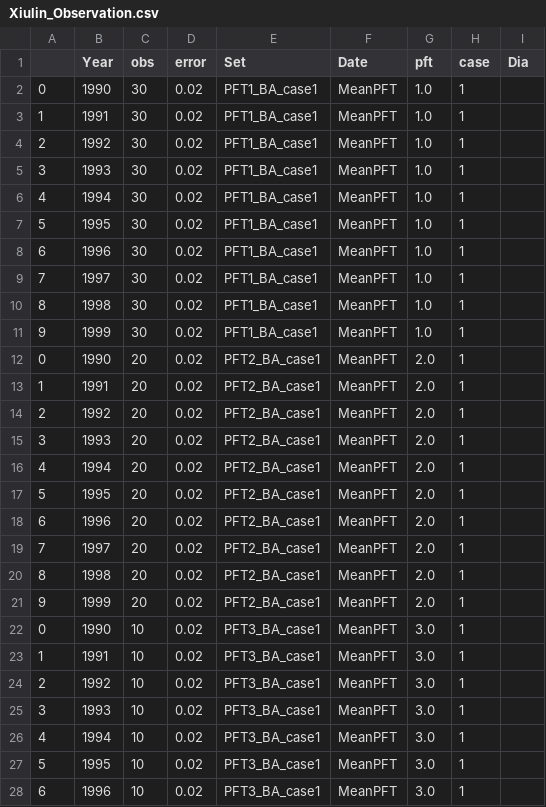
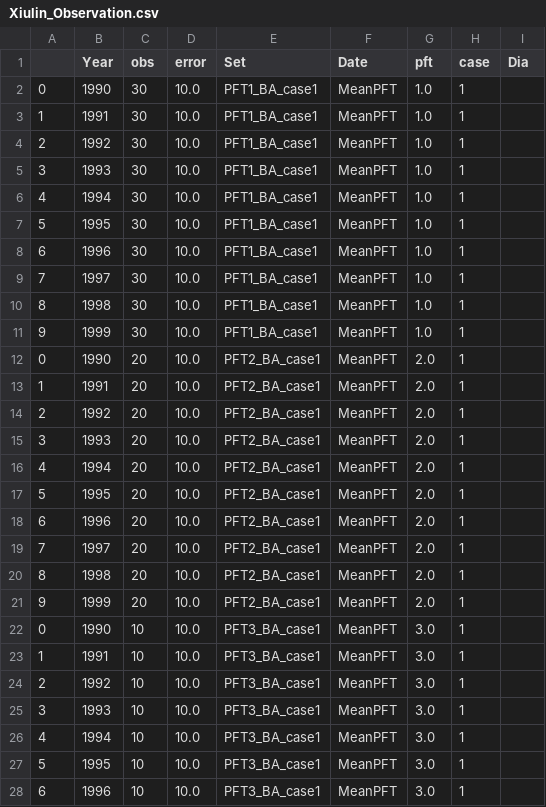
Before and after one commit to lanl/CRAFT, a CSV file: Xiulin_Observation.csv, drawn as a sheet; only a part is shown; the diff covers the shown part only.

```diff
--- a/Xiulin_Observation.csv
+++ b/Xiulin_Observation.csv
@@ -1,28 +1,28 @@
 ,Year,obs,error,Set,Date,pft,case,Dia
-0,1990,30,0.02,PFT1_BA_case1,MeanPFT,1.0,1,
-1,1991,30,0.02,PFT1_BA_case1,MeanPFT,1.0,1,
-2,1992,30,0.02,PFT1_BA_case1,MeanPFT,1.0,1,
-3,1993,30,0.02,PFT1_BA_case1,MeanPFT,1.0,1,
-4,1994,30,0.02,PFT1_BA_case1,MeanPFT,1.0,1,
-5,1995,30,0.02,PFT1_BA_case1,MeanPFT,1.0,1,
-6,1996,30,0.02,PFT1_BA_case1,MeanPFT,1.0,1,
-7,1997,30,0.02,PFT1_BA_case1,MeanPFT,1.0,1,
-8,1998,30,0.02,PFT1_BA_case1,MeanPFT,1.0,1,
-9,1999,30,0.02,PFT1_BA_case1,MeanPFT,1.0,1,
-0,1990,20,0.02,PFT2_BA_case1,MeanPFT,2.0,1,
-1,1991,20,0.02,PFT2_BA_case1,MeanPFT,2.0,1,
-2,1992,20,0.02,PFT2_BA_case1,MeanPFT,2.0,1,
-3,1993,20,0.02,PFT2_BA_case1,MeanPFT,2.0,1,
-4,1994,20,0.02,PFT2_BA_case1,MeanPFT,2.0,1,
-5,1995,20,0.02,PFT2_BA_case1,MeanPFT,2.0,1,
-6,1996,20,0.02,PFT2_BA_case1,MeanPFT,2.0,1,
-7,1997,20,0.02,PFT2_BA_case1,MeanPFT,2.0,1,
-8,1998,20,0.02,PFT2_BA_case1,MeanPFT,2.0,1,
-9,1999,20,0.02,PFT2_BA_case1,MeanPFT,2.0,1,
-0,1990,10,0.02,PFT3_BA_case1,MeanPFT,3.0,1,
-1,1991,10,0.02,PFT3_BA_case1,MeanPFT,3.0,1,
-2,1992,10,0.02,PFT3_BA_case1,MeanPFT,3.0,1,
-3,1993,10,0.02,PFT3_BA_case1,MeanPFT,3.0,1,
-4,1994,10,0.02,PFT3_BA_case1,MeanPFT,3.0,1,
-5,1995,10,0.02,PFT3_BA_case1,MeanPFT,3.0,1,
-6,1996,10,0.02,PFT3_BA_case1,MeanPFT,3.0,1,
+0,1990,30,10.0,PFT1_BA_case1,MeanPFT,1.0,1,
+1,1991,30,10.0,PFT1_BA_case1,MeanPFT,1.0,1,
+2,1992,30,10.0,PFT1_BA_case1,MeanPFT,1.0,1,
+3,1993,30,10.0,PFT1_BA_case1,MeanPFT,1.0,1,
+4,1994,30,10.0,PFT1_BA_case1,MeanPFT,1.0,1,
+5,1995,30,10.0,PFT1_BA_case1,MeanPFT,1.0,1,
+6,1996,30,10.0,PFT1_BA_case1,MeanPFT,1.0,1,
+7,1997,30,10.0,PFT1_BA_case1,MeanPFT,1.0,1,
+8,1998,30,10.0,PFT1_BA_case1,MeanPFT,1.0,1,
+9,1999,30,10.0,PFT1_BA_case1,MeanPFT,1.0,1,
+0,1990,20,10.0,PFT2_BA_case1,MeanPFT,2.0,1,
+1,1991,20,10.0,PFT2_BA_case1,MeanPFT,2.0,1,
+2,1992,20,10.0,PFT2_BA_case1,MeanPFT,2.0,1,
+3,1993,20,10.0,PFT2_BA_case1,MeanPFT,2.0,1,
+4,1994,20,10.0,PFT2_BA_case1,MeanPFT,2.0,1,
+5,1995,20,10.0,PFT2_BA_case1,MeanPFT,2.0,1,
+6,1996,20,10.0,PFT2_BA_case1,MeanPFT,2.0,1,
+7,1997,20,10.0,PFT2_BA_case1,MeanPFT,2.0,1,
+8,1998,20,10.0,PFT2_BA_case1,MeanPFT,2.0,1,
+9,1999,20,10.0,PFT2_BA_case1,MeanPFT,2.0,1,
+0,1990,10,10.0,PFT3_BA_case1,MeanPFT,3.0,1,
+1,1991,10,10.0,PFT3_BA_case1,MeanPFT,3.0,1,
+2,1992,10,10.0,PFT3_BA_case1,MeanPFT,3.0,1,
+3,1993,10,10.0,PFT3_BA_case1,MeanPFT,3.0,1,
+4,1994,10,10.0,PFT3_BA_case1,MeanPFT,3.0,1,
+5,1995,10,10.0,PFT3_BA_case1,MeanPFT,3.0,1,
+6,1996,10,10.0,PFT3_BA_case1,MeanPFT,3.0,1,
```
Also changed, not shown: 53 edited cells elsewhere in this file, 16 other files.
